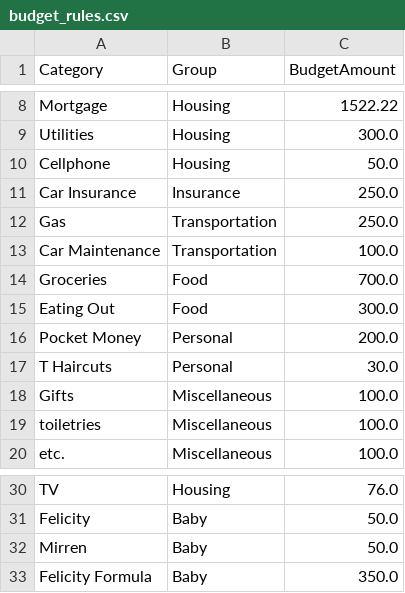
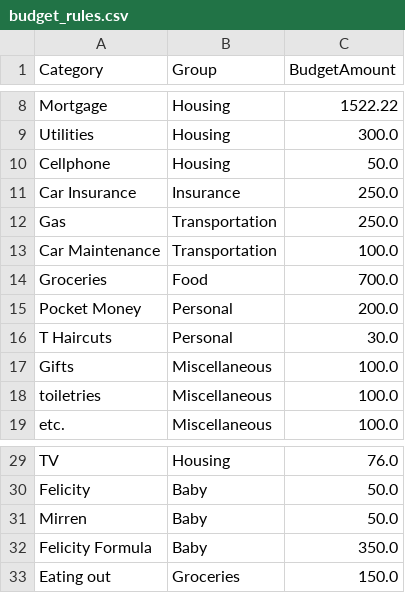
Before and after one commit to tylerluker-code/stewardship-budget, a CSV file: data/budget_rules.csv, drawn as a sheet; only a part is shown, gaps mark what is left out; removed rows and columns are numbered as before the commit, all else as after; the diff names each change by its address in the sheet, - before the commit and + after, or states it on an @@ line.

Commit message:
Update Rules

```diff
--- a/data/budget_rules.csv
+++ b/data/budget_rules.csv
-row 15: Eating Out | Food | 300.0
+row 33: Eating out | Groceries | 150.0
```
